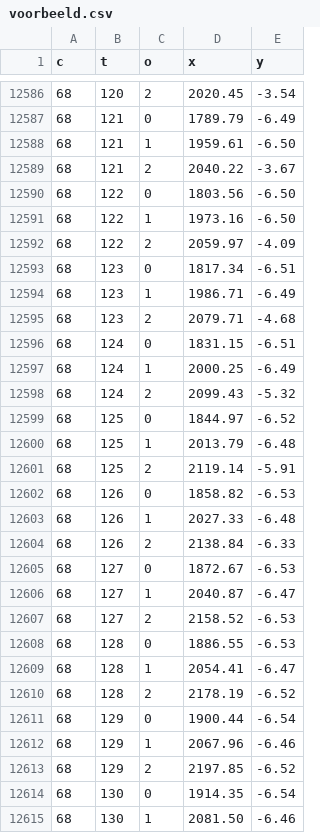
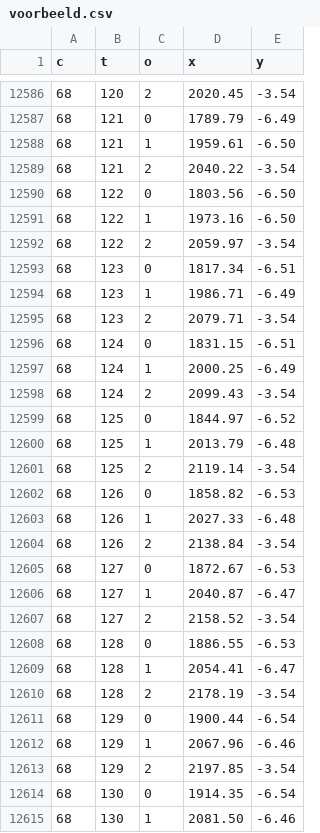
Before and after one commit to bartvanbossuyt/testPDP, a CSV file: scripts/Bart's code/voorbeeld.csv, drawn as a sheet; only a part is shown, gaps mark what is left out; the diff covers the shown part only.

```diff
--- a/scripts/Bart's code/voorbeeld.csv
+++ b/scripts/Bart's code/voorbeeld.csv
@@ -12588,27 +12588,27 @@ c,t,o,x,y
 68,121,1,1959.61,-6.50
-68,121,2,2040.22,-3.67
+68,121,2,2040.22,-3.54
 68,122,0,1803.56,-6.50
 68,122,1,1973.16,-6.50
-68,122,2,2059.97,-4.09
+68,122,2,2059.97,-3.54
 68,123,0,1817.34,-6.51
 68,123,1,1986.71,-6.49
-68,123,2,2079.71,-4.68
+68,123,2,2079.71,-3.54
 68,124,0,1831.15,-6.51
 68,124,1,2000.25,-6.49
-68,124,2,2099.43,-5.32
+68,124,2,2099.43,-3.54
 68,125,0,1844.97,-6.52
 68,125,1,2013.79,-6.48
-68,125,2,2119.14,-5.91
+68,125,2,2119.14,-3.54
 68,126,0,1858.82,-6.53
 68,126,1,2027.33,-6.48
-68,126,2,2138.84,-6.33
+68,126,2,2138.84,-3.54
 68,127,0,1872.67,-6.53
 68,127,1,2040.87,-6.47
-68,127,2,2158.52,-6.53
+68,127,2,2158.52,-3.54
 68,128,0,1886.55,-6.53
 68,128,1,2054.41,-6.47
-68,128,2,2178.19,-6.52
+68,128,2,2178.19,-3.54
 68,129,0,1900.44,-6.54
 68,129,1,2067.96,-6.46
-68,129,2,2197.85,-6.52
+68,129,2,2197.85,-3.54
 68,130,0,1914.35,-6.54
```
Also changed, not shown: 30 added rows and 9 edited cells elsewhere in this file, 2 other files.
